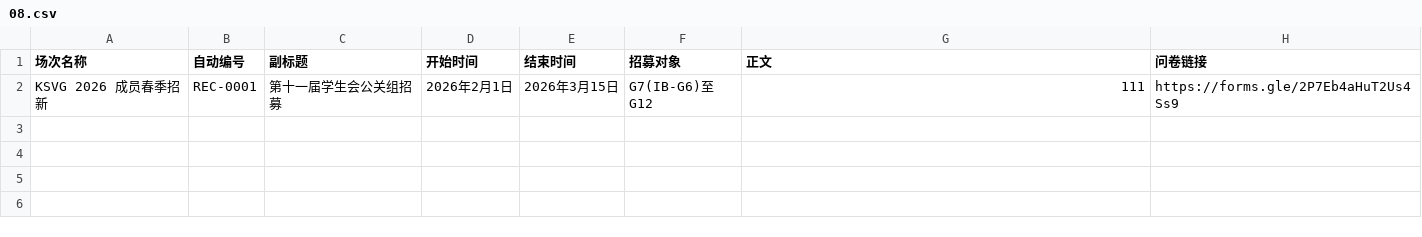
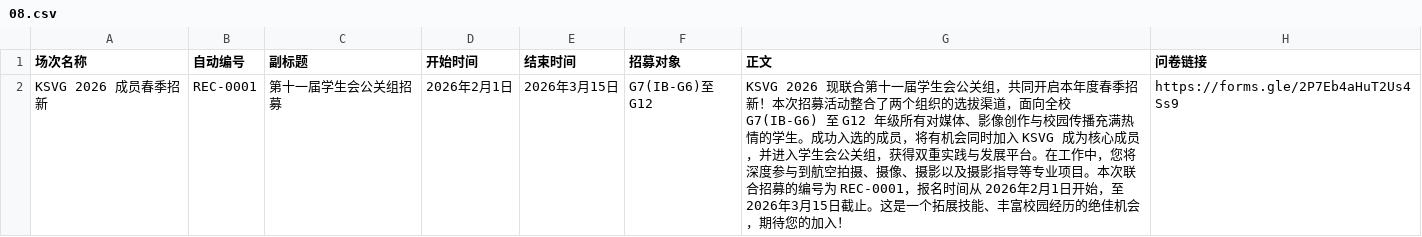
Before and after one commit to KCIS-KSVG/Data, a CSV file: progress/08.csv, drawn as a sheet.

Commit message:
Update event description in 08.csv
Expanded the event description for 'KSVG 2026 成员春季招新' to provide more details about the joint recruitment with the student council PR group, including eligibility, activities, and benefits.

```diff
--- a/progress/08.csv
+++ b/progress/08.csv
@@ -1,2 +1,2 @@
 场次名称,自动编号,副标题,开始时间,结束时间,招募对象,正文,问卷链接
-KSVG 2026 成员春季招新,REC-0001,第十一届学生会公关组招募,2026年2月1日,2026年3月15日,G7(IB-G6)至G12,111,https://forms.gle/2P7Eb4aHuT2Us4Ss9
+KSVG 2026 成员春季招新,REC-0001,第十一届学生会公关组招募,2026年2月1日,2026年3月15日,G7(IB-G6)至G12,KSVG 2026 现联合第十一届学生会公关组，共同开启本年度春季招新！本次招募活动整合了两个组织的选拔渠道，面向全校 G7(IB-G6) 至 G12 年级所有对媒体、影像创作与校园传播充满热情的学生。成功入选的成员，将有机会同时加入 KSVG 成为核心成员，并进入学生会公关组，获得双重实践与发展平台。在工作中，您将深度参与到航空拍摄、摄像、摄影以及摄影指导等专业项目。本次联合招募的编号为 REC-0001，报名时间从 2026年2月1日开始，至2026年3月15日截止。这是一个拓展技能、丰富校园经历的绝佳机会，期待您的加入！,https://forms.gle/2P7Eb4aHuT2Us4Ss9
```
